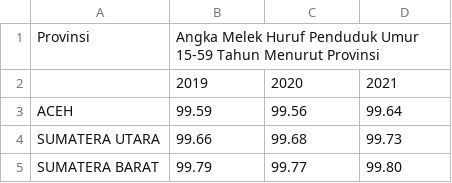
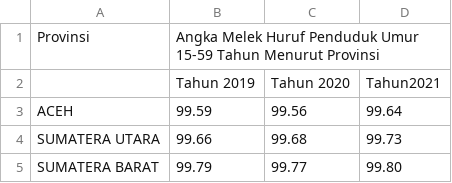
Before and after one commit to jnnaah/Data-baru, a CSV file: Angka Melek Huruf Penduduk Umur 15-59 Tahun Menurut Provinsi.csv, drawn as a sheet; only a part is shown.

Commit message:
Add files via upload

```diff
--- a/Angka Melek Huruf Penduduk Umur 15-59 Tahun Menurut Provinsi.csv
+++ b/Angka Melek Huruf Penduduk Umur 15-59 Tahun Menurut Provinsi.csv
@@ -1,3 +1,3 @@
 Provinsi;Angka Melek Huruf Penduduk Umur 15-59 Tahun Menurut Provinsi;;
-;2019;2020;2021
+;Tahun 2019;Tahun 2020;Tahun2021
 ACEH;99.59;99.56;99.64
```
